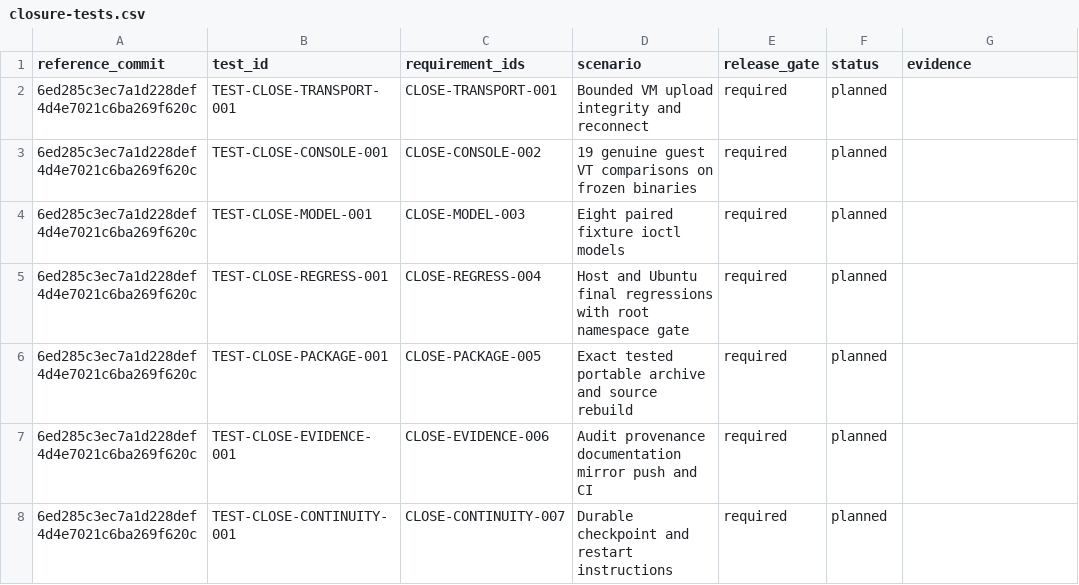
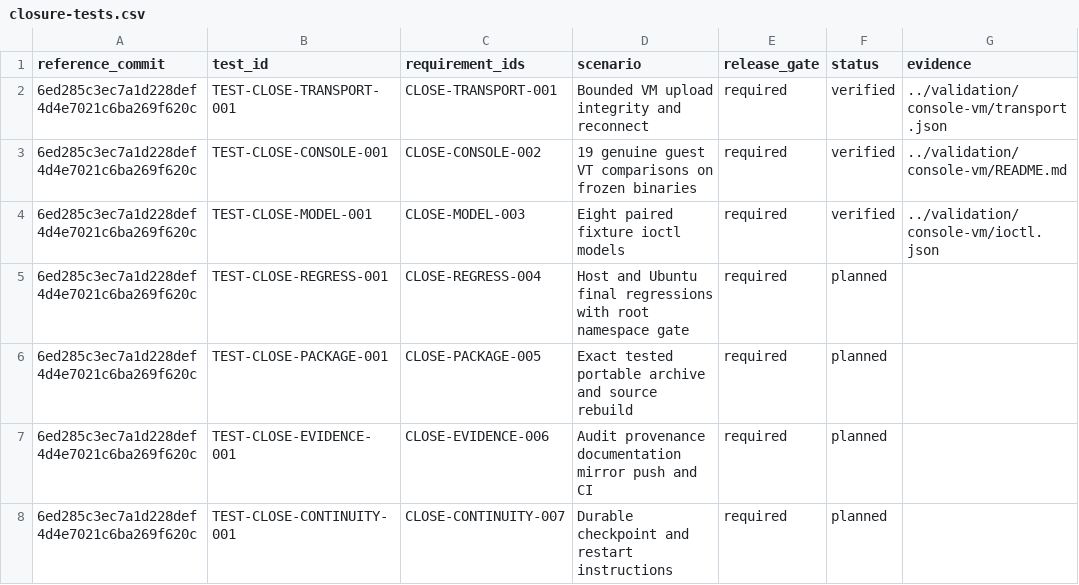
Before and after one commit to JLuethe/naro, a CSV file: spec/data/closure-tests.csv, drawn as a sheet.

Commit message:
Record complete host and Ubuntu guest-console qualification

```diff
--- a/spec/data/closure-tests.csv
+++ b/spec/data/closure-tests.csv
@@ -1,5 +1,5 @@
 reference_commit,test_id,requirement_ids,scenario,release_gate,status,evidence
-6ed285c3ec7a1d228def4d4e7021c6ba269f620c,TEST-CLOSE-TRANSPORT-001,CLOSE-TRANSPORT-001,Bounded VM upload integrity and reconnect,required,planned,
-6ed285c3ec7a1d228def4d4e7021c6ba269f620c,TEST-CLOSE-CONSOLE-001,CLOSE-CONSOLE-002,19 genuine guest VT comparisons on frozen binaries,required,planned,
-6ed285c3ec7a1d228def4d4e7021c6ba269f620c,TEST-CLOSE-MODEL-001,CLOSE-MODEL-003,Eight paired fixture ioctl models,required,planned,
+6ed285c3ec7a1d228def4d4e7021c6ba269f620c,TEST-CLOSE-TRANSPORT-001,CLOSE-TRANSPORT-001,Bounded VM upload integrity and reconnect,required,verified,../validation/console-vm/transport.json
+6ed285c3ec7a1d228def4d4e7021c6ba269f620c,TEST-CLOSE-CONSOLE-001,CLOSE-CONSOLE-002,19 genuine guest VT comparisons on frozen binaries,required,verified,../validation/console-vm/README.md
+6ed285c3ec7a1d228def4d4e7021c6ba269f620c,TEST-CLOSE-MODEL-001,CLOSE-MODEL-003,Eight paired fixture ioctl models,required,verified,../validation/console-vm/ioctl.json
 6ed285c3ec7a1d228def4d4e7021c6ba269f620c,TEST-CLOSE-REGRESS-001,CLOSE-REGRESS-004,Host and Ubuntu final regressions with root namespace gate,required,planned,
```
Also changed, not shown: 8 other files.
